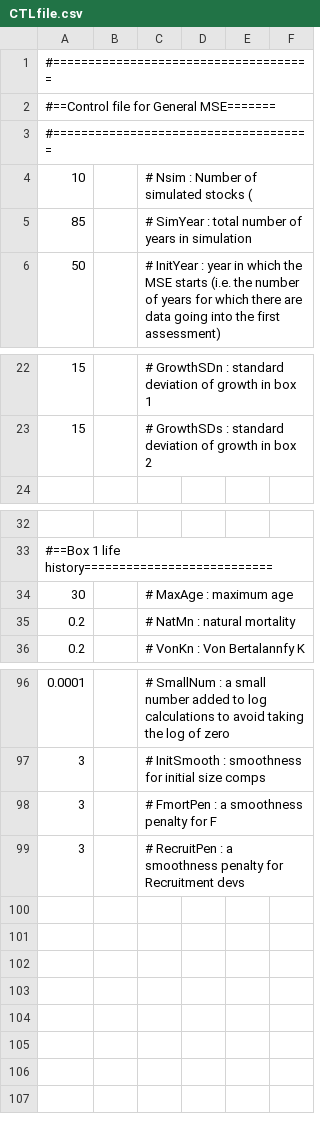
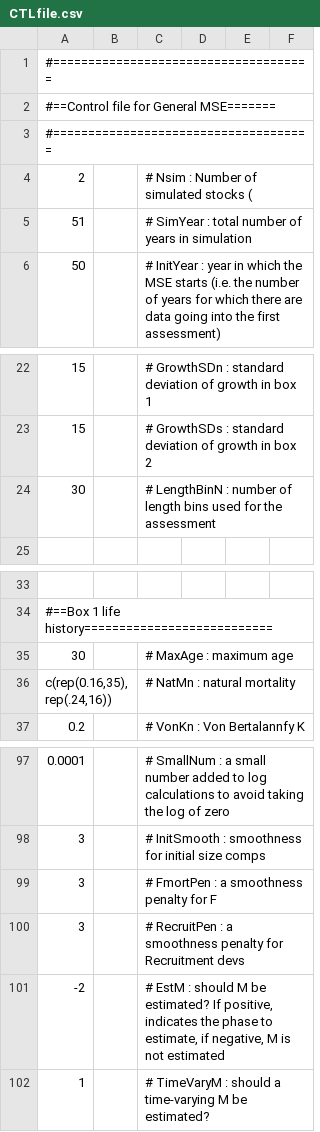
Before and after one commit to szuwalski/GeMS, a CSV file: CTLfile.csv, drawn as a sheet; only a part is shown, gaps mark what is left out.

Commit message:
Before adding time-varying natural mortality to assessment

```diff
--- a/CTLfile.csv
+++ b/CTLfile.csv
@@ -3,4 +3,4 @@
 #=====================================,,,,,
-10,,# Nsim : Number of simulated stocks (,,,
-85,,# SimYear : total number of years in simulation,,,
+2,,# Nsim : Number of simulated stocks (,,,
+51,,# SimYear : total number of years in simulation,,,
 50,,# InitYear : year in which the MSE starts (i.e. the number of years for which there are data going into the first assessment),,,
@@ -23,2 +23,3 @@
 15,,# GrowthSDs : standard deviation of growth in box 2,,,
+30,,# LengthBinN : number of length bins used for the assessment,,,
 ,,,,,
@@ -34,3 +35,3 @@
 30,,# MaxAge : maximum age,,,
-0.2,,# NatMn : natural mortality  ,,,
+"c(rep(0.16,35),rep(.24,16))",,# NatMn : natural mortality  ,,,
 0.2,,# VonKn : Von Bertalannfy K,,,
@@ -99 +100,3 @@
 3,,# RecruitPen : a smoothness penalty for Recruitment devs,,,
+-2,,"# EstM : should M be estimated? If positive, indicates the phase to estimate, if negative, M is not estimated",,,
+1,,# TimeVaryM : should a time-varying M be estimated?,,,
```
Also changed, not shown: 53 other files.
